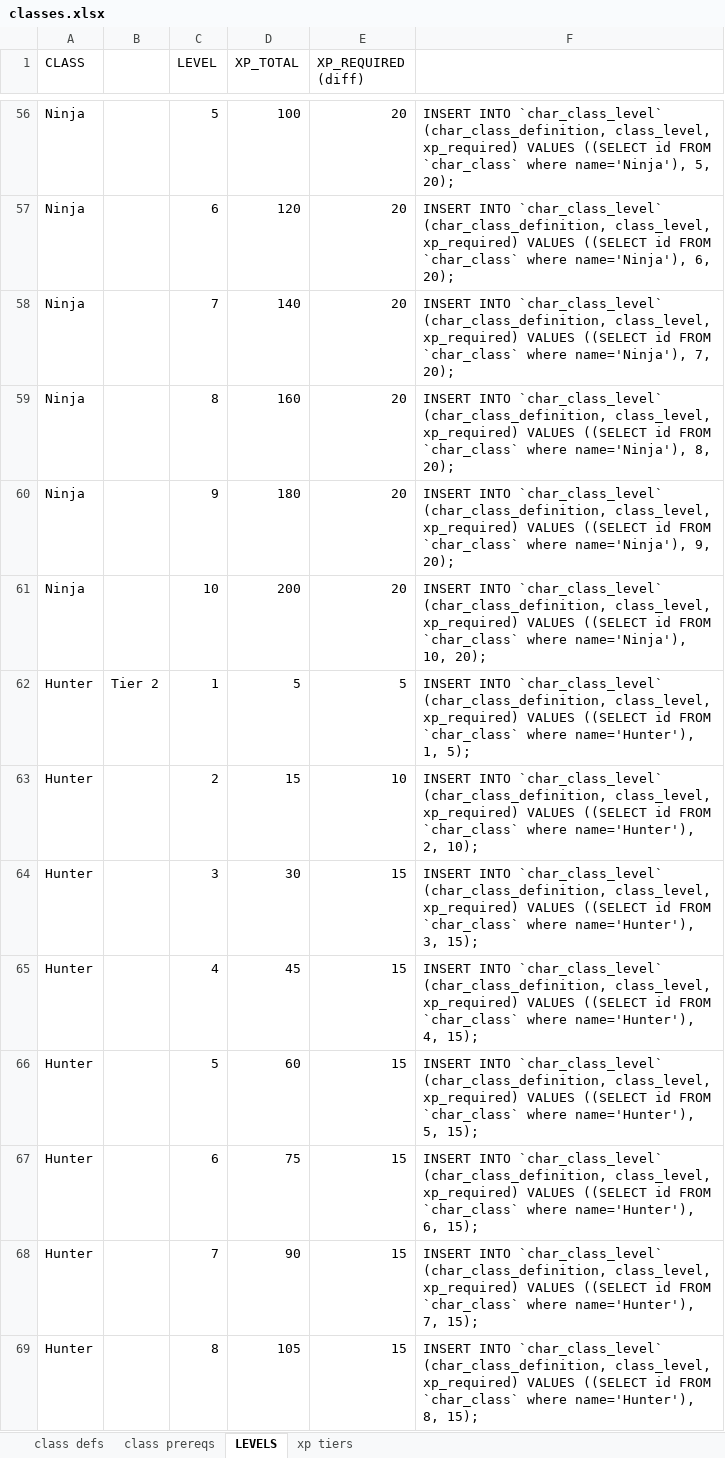
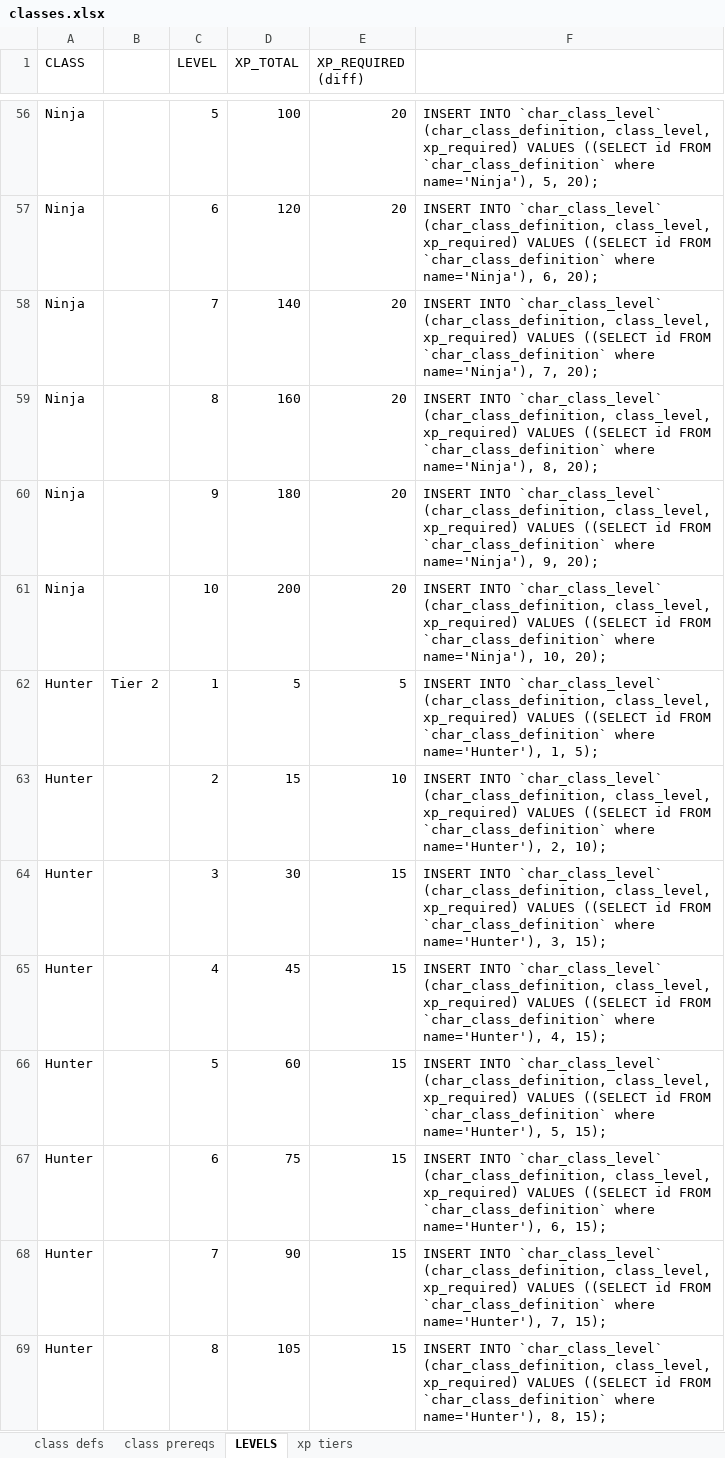
Before and after one commit to hunter9000/wzrdfrm, an Excel workbook: classes.xlsx, sheet LEVELS, drawn as a sheet; only a part is shown, gaps mark what is left out; values as stored, in another font and other column widths than the file's, no borders; the diff covers the shown part only; the diff names each change by its address in the sheet, - before the commit and + after, or states it on an @@ line.

Commit message:
class level ui

```diff
--- a/classes.xlsx (sheet LEVELS)
+++ b/classes.xlsx (sheet LEVELS)
-F56: …id FROM `char_class` where name='Ninja'),…
+F56: …id FROM `char_class_definition` where name='Ninja'),…
-F57: …id FROM `char_class` where name='Ninja'),…
+F57: …id FROM `char_class_definition` where name='Ninja'),…
-F58: …id FROM `char_class` where name='Ninja'),…
+F58: …id FROM `char_class_definition` where name='Ninja'),…
-F59: …id FROM `char_class` where name='Ninja'),…
+F59: …id FROM `char_class_definition` where name='Ninja'),…
-F60: …id FROM `char_class` where name='Ninja'),…
+F60: …id FROM `char_class_definition` where name='Ninja'),…
-F61: …id FROM `char_class` where name='Ninja'),…
+F61: …id FROM `char_class_definition` where name='Ninja'),…
-F62: …id FROM `char_class` where name='Hunter'),…
+F62: …id FROM `char_class_definition` where name='Hunter'),…
-F63: …id FROM `char_class` where name='Hunter'),…
+F63: …id FROM `char_class_definition` where name='Hunter'),…
-F64: …id FROM `char_class` where name='Hunter'),…
+F64: …id FROM `char_class_definition` where name='Hunter'),…
-F65: …id FROM `char_class` where name='Hunter'),…
+F65: …id FROM `char_class_definition` where name='Hunter'),…
-F66: …id FROM `char_class` where name='Hunter'),…
+F66: …id FROM `char_class_definition` where name='Hunter'),…
-F67: …id FROM `char_class` where name='Hunter'),…
+F67: …id FROM `char_class_definition` where name='Hunter'),…
-F68: …id FROM `char_class` where name='Hunter'),…
+F68: …id FROM `char_class_definition` where name='Hunter'),…
-F69: …id FROM `char_class` where name='Hunter'),…
+F69: …id FROM `char_class_definition` where name='Hunter'),…
```
Also changed, not shown: 106 edited cells elsewhere in this sheet, 15 other files.
